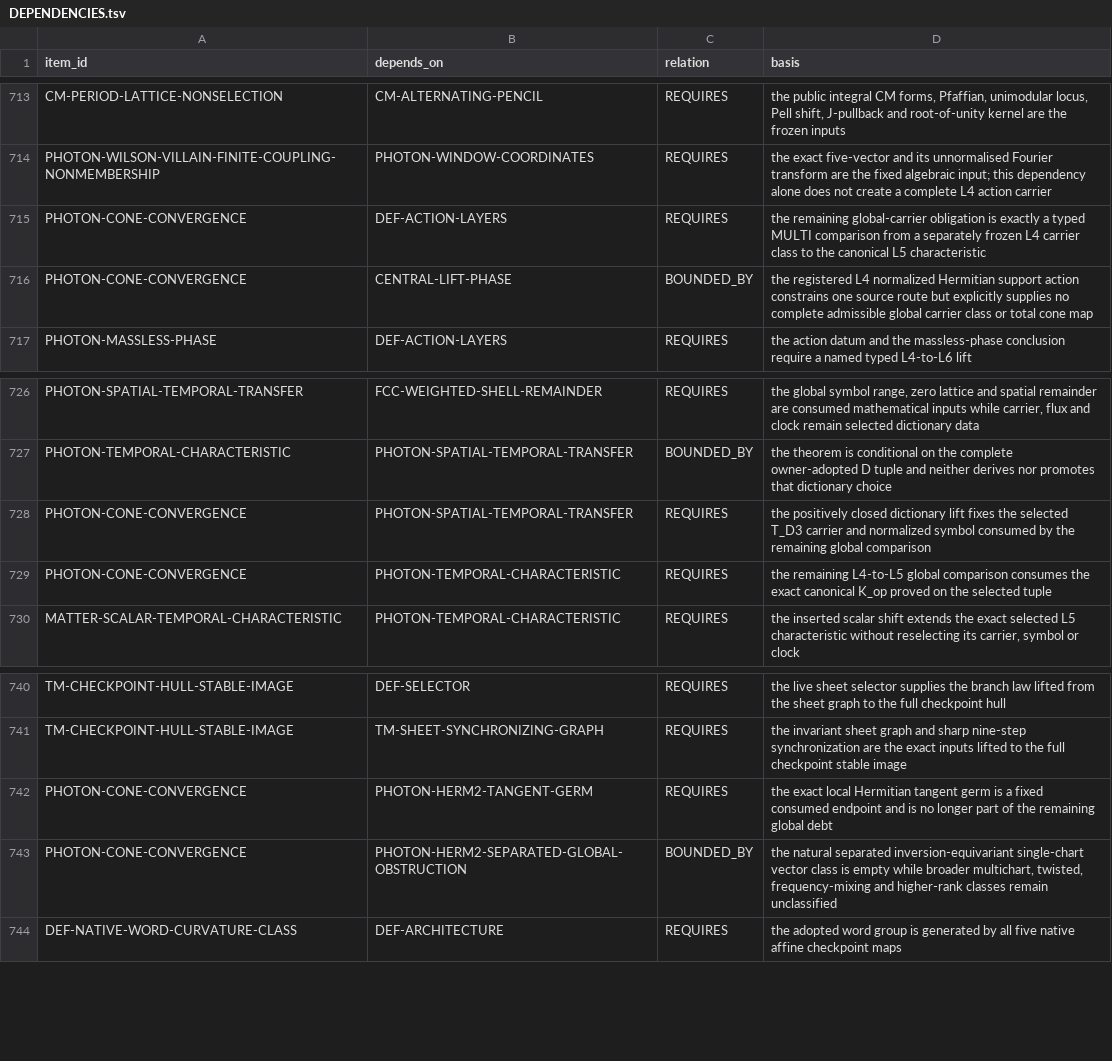
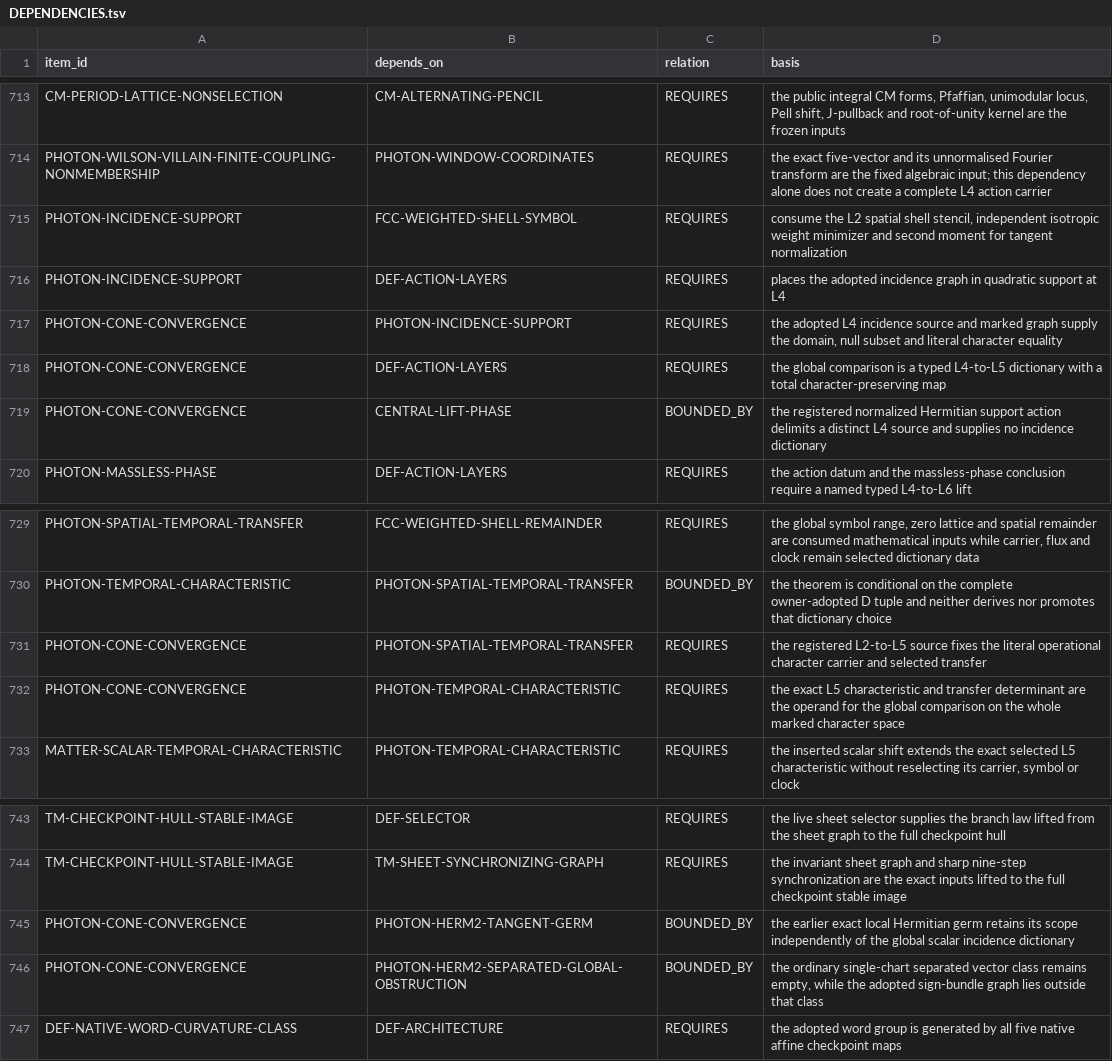
Before and after one commit to mathorn1973/twist-j, a TSV file: canon/DEPENDENCIES.tsv, drawn as a sheet; only a part is shown, gaps mark what is left out.

```diff
--- a/canon/DEPENDENCIES.tsv
+++ b/canon/DEPENDENCIES.tsv
@@ -714,4 +714,7 @@ CM-PERIOD-LATTICE-NONSELECTION	CM-ALTERNATING-PENCIL	REQUIRES	the public integra
 PHOTON-WILSON-VILLAIN-FINITE-COUPLING-NONMEMBERSHIP	PHOTON-WINDOW-COORDINATES	REQUIRES	the exact five-vector and its unnormalised Fourier transform are the fixed algebraic input; this dependency alone does not create a complete L4 action carrier
-PHOTON-CONE-CONVERGENCE	DEF-ACTION-LAYERS	REQUIRES	the remaining global-carrier obligation is exactly a typed MULTI comparison from a separately frozen L4 carrier class to the canonical L5 characteristic
-PHOTON-CONE-CONVERGENCE	CENTRAL-LIFT-PHASE	BOUNDED_BY	the registered L4 normalized Hermitian support action constrains one source route but explicitly supplies no complete admissible global carrier class or total cone map
+PHOTON-INCIDENCE-SUPPORT	FCC-WEIGHTED-SHELL-SYMBOL	REQUIRES	consume the L2 spatial shell stencil, independent isotropic weight minimizer and second moment for tangent normalization
+PHOTON-INCIDENCE-SUPPORT	DEF-ACTION-LAYERS	REQUIRES	places the adopted incidence graph in quadratic support at L4
+PHOTON-CONE-CONVERGENCE	PHOTON-INCIDENCE-SUPPORT	REQUIRES	the adopted L4 incidence source and marked graph supply the domain, null subset and literal character equality
+PHOTON-CONE-CONVERGENCE	DEF-ACTION-LAYERS	REQUIRES	the global comparison is a typed L4-to-L5 dictionary with a total character-preserving map
+PHOTON-CONE-CONVERGENCE	CENTRAL-LIFT-PHASE	BOUNDED_BY	the registered normalized Hermitian support action delimits a distinct L4 source and supplies no incidence dictionary
 PHOTON-MASSLESS-PHASE	DEF-ACTION-LAYERS	REQUIRES	the action datum and the massless-phase conclusion require a named typed L4-to-L6 lift
@@ -727,4 +730,4 @@ PHOTON-SPATIAL-TEMPORAL-TRANSFER	FCC-WEIGHTED-SHELL-REMAINDER	REQUIRES	the globa
 PHOTON-TEMPORAL-CHARACTERISTIC	PHOTON-SPATIAL-TEMPORAL-TRANSFER	BOUNDED_BY	the theorem is conditional on the complete owner-adopted D tuple and neither derives nor promotes that dictionary choice
-PHOTON-CONE-CONVERGENCE	PHOTON-SPATIAL-TEMPORAL-TRANSFER	REQUIRES	the positively closed dictionary lift fixes the selected T_D3 carrier and normalized symbol consumed by the remaining global comparison
-PHOTON-CONE-CONVERGENCE	PHOTON-TEMPORAL-CHARACTERISTIC	REQUIRES	the remaining L4-to-L5 global comparison consumes the exact canonical K_op proved on the selected tuple
+PHOTON-CONE-CONVERGENCE	PHOTON-SPATIAL-TEMPORAL-TRANSFER	REQUIRES	the registered L2-to-L5 source fixes the literal operational character carrier and selected transfer
+PHOTON-CONE-CONVERGENCE	PHOTON-TEMPORAL-CHARACTERISTIC	REQUIRES	the exact L5 characteristic and transfer determinant are the operand for the global comparison on the whole marked character space
 MATTER-SCALAR-TEMPORAL-CHARACTERISTIC	PHOTON-TEMPORAL-CHARACTERISTIC	REQUIRES	the inserted scalar shift extends the exact selected L5 characteristic without reselecting its carrier, symbol or clock
@@ -741,4 +744,4 @@ TM-CHECKPOINT-HULL-STABLE-IMAGE	DEF-SELECTOR	REQUIRES	the live sheet selector su
 TM-CHECKPOINT-HULL-STABLE-IMAGE	TM-SHEET-SYNCHRONIZING-GRAPH	REQUIRES	the invariant sheet graph and sharp nine-step synchronization are the exact inputs lifted to the full checkpoint stable image
-PHOTON-CONE-CONVERGENCE	PHOTON-HERM2-TANGENT-GERM	REQUIRES	the exact local Hermitian tangent germ is a fixed consumed endpoint and is no longer part of the remaining global debt
-PHOTON-CONE-CONVERGENCE	PHOTON-HERM2-SEPARATED-GLOBAL-OBSTRUCTION	BOUNDED_BY	the natural separated inversion-equivariant single-chart vector class is empty while broader multichart, twisted, frequency-mixing and higher-rank classes remain unclassified
+PHOTON-CONE-CONVERGENCE	PHOTON-HERM2-TANGENT-GERM	BOUNDED_BY	the earlier exact local Hermitian germ retains its scope independently of the global scalar incidence dictionary
+PHOTON-CONE-CONVERGENCE	PHOTON-HERM2-SEPARATED-GLOBAL-OBSTRUCTION	BOUNDED_BY	the ordinary single-chart separated vector class remains empty, while the adopted sign-bundle graph lies outside that class
 DEF-NATIVE-WORD-CURVATURE-CLASS	DEF-ARCHITECTURE	REQUIRES	the adopted word group is generated by all five native affine checkpoint maps
```
Also changed, not shown: canon/EVIDENCE.tsv, canon/FRONTIER_PROGRAMS.tsv, 14 other files.
